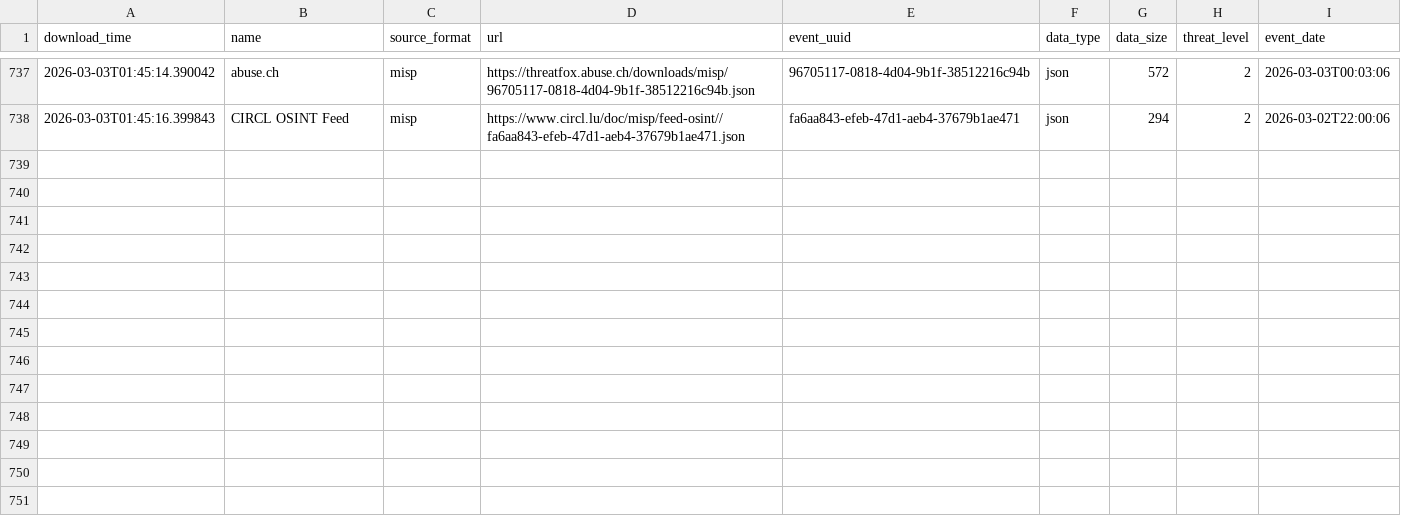
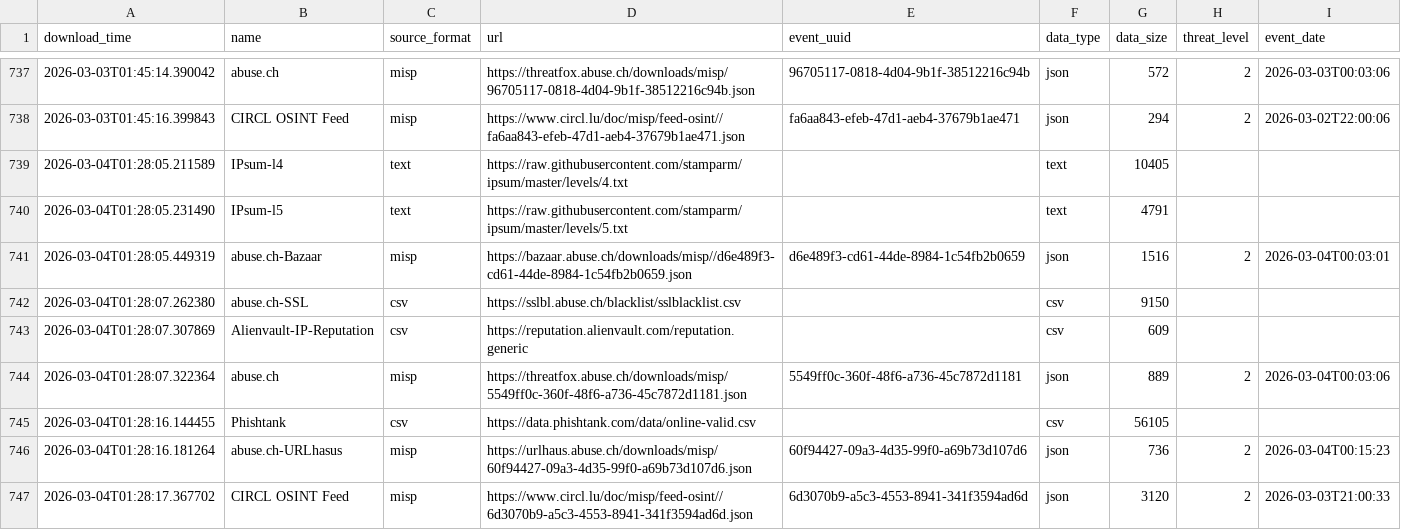
Before and after one commit to smart-sec/FinalThreatFeed, a CSV file: output/describe_file.csv, drawn as a sheet; only a part is shown, gaps mark what is left out.

```diff
--- a/output/describe_file.csv
+++ b/output/describe_file.csv
@@ -738 +738,10 @@ download_time,name,source_format,url,event_uuid,data_type,data_size,threat_level
 2026-03-03T01:45:16.399843,CIRCL OSINT Feed,misp,https://www.circl.lu/doc/misp/feed-osint//fa6aa843-efeb-47d1-aeb4-37679b1ae471.json,fa6aa843-efeb-47d1-aeb4-37679b1ae471,json,294,2,2026-03-02T22:00:06
+2026-03-04T01:28:05.211589,IPsum-l4,text,https://raw.githubusercontent.com/stamparm/ipsum/master/levels/4.txt,,text,10405,,
+2026-03-04T01:28:05.231490,IPsum-l5,text,https://raw.githubusercontent.com/stamparm/ipsum/master/levels/5.txt,,text,4791,,
+2026-03-04T01:28:05.449319,abuse.ch-Bazaar,misp,https://bazaar.abuse.ch/downloads/misp//d6e489f3-cd61-44de-8984-1c54fb2b0659.json,d6e489f3-cd61-44de-8984-1c54fb2b0659,json,1516,2,2026-03-04T00:03:01
+2026-03-04T01:28:07.262380,abuse.ch-SSL,csv,https://sslbl.abuse.ch/blacklist/sslblacklist.csv,,csv,9150,,
+2026-03-04T01:28:07.307869,Alienvault-IP-Reputation,csv,https://reputation.alienvault.com/reputation.generic,,csv,609,,
+2026-03-04T01:28:07.322364,abuse.ch,misp,https://threatfox.abuse.ch/downloads/misp/5549ff0c-360f-48f6-a736-45c7872d1181.json,5549ff0c-360f-48f6-a736-45c7872d1181,json,889,2,2026-03-04T00:03:06
+2026-03-04T01:28:16.144455,Phishtank,csv,https://data.phishtank.com/data/online-valid.csv,,csv,56105,,
+2026-03-04T01:28:16.181264,abuse.ch-URLhasus,misp,https://urlhaus.abuse.ch/downloads/misp/60f94427-09a3-4d35-99f0-a69b73d107d6.json,60f94427-09a3-4d35-99f0-a69b73d107d6,json,736,2,2026-03-04T00:15:23
+2026-03-04T01:28:17.367702,CIRCL OSINT Feed,misp,https://www.circl.lu/doc/misp/feed-osint//6d3070b9-a5c3-4553-8941-341f3594ad6d.json,6d3070b9-a5c3-4553-8941-341f3594ad6d,json,3120,2,2026-03-03T21:00:33
```
Also changed, not shown: 1 other file.
